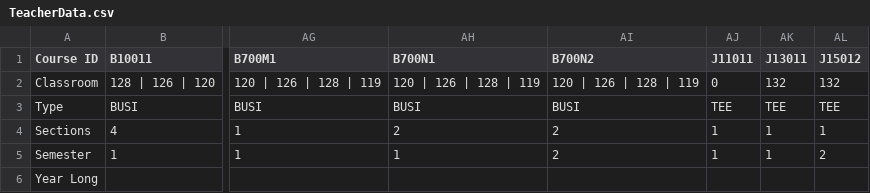
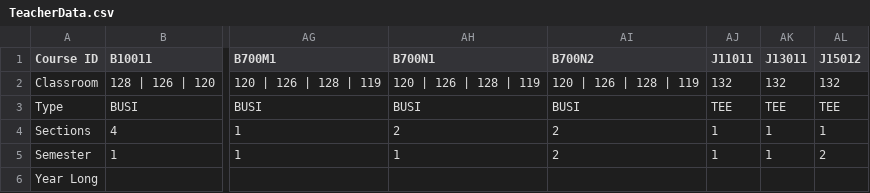
Before and after one commit to nnhsse202223/scheduling-app, a CSV file: TeacherData.csv, drawn as a sheet; only a part is shown, gaps mark what is left out; the diff names each change by its address in the sheet, - before the commit and + after, or states it on an @@ line.

```diff
--- a/TeacherData.csv
+++ b/TeacherData.csv
-AJ2 (J11011): 0
+AJ2 (J11011): 132
```
Also changed, not shown: 3 other files.
